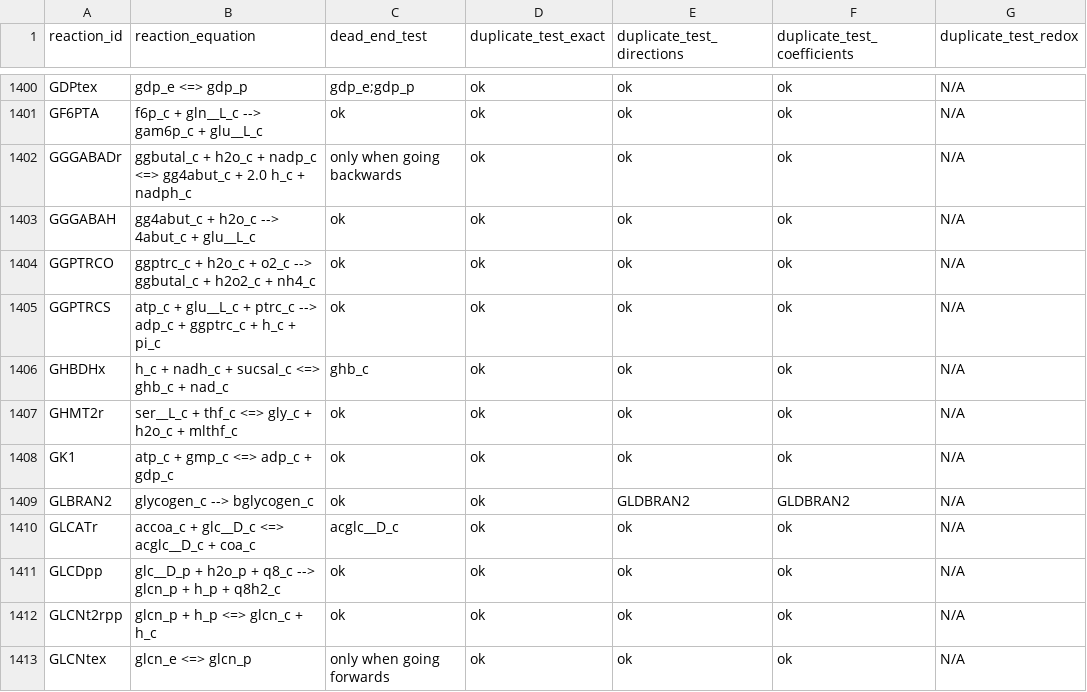
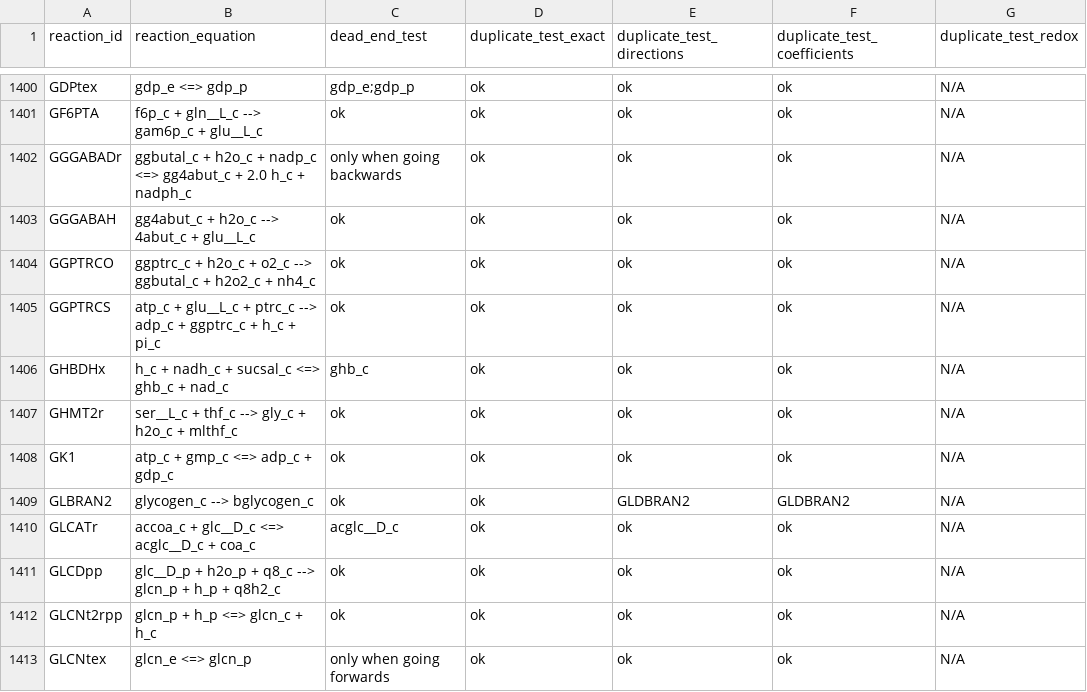
Before and after one commit to bioengtaltech/Ecoli-GEM_simulations, a CSV file: data/testResults/macaw_results.csv, drawn as a sheet; only a part is shown, gaps mark what is left out.

```diff
--- a/data/testResults/macaw_results.csv
+++ b/data/testResults/macaw_results.csv
@@ -1406,3 +1406,3 @@ GGPTRCS,atp_c + glu__L_c + ptrc_c --> adp_c + ggptrc_c + h_c + pi_c,ok,ok,ok,ok,
 GHBDHx,h_c + nadh_c + sucsal_c <=> ghb_c + nad_c,ghb_c,ok,ok,ok,N/A
-GHMT2r,ser__L_c + thf_c <=> gly_c + h2o_c + mlthf_c,ok,ok,ok,ok,N/A
+GHMT2r,ser__L_c + thf_c --> gly_c + h2o_c + mlthf_c,ok,ok,ok,ok,N/A
 GK1,atp_c + gmp_c <=> adp_c + gdp_c,ok,ok,ok,ok,N/A
```
